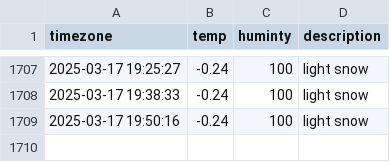
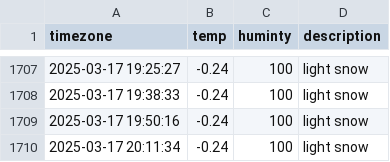
Before and after one commit to dongmin330/seoul_weather, a CSV file: seoul_weather.csv, drawn as a sheet; only a part is shown, gaps mark what is left out.

```diff
--- a/seoul_weather.csv
+++ b/seoul_weather.csv
@@ -1709 +1709,2 @@ timezone,temp,huminty,description
 2025-03-17 19:50:16,-0.24,100,light snow
+2025-03-17 20:11:34,-0.24,100,light snow
```
